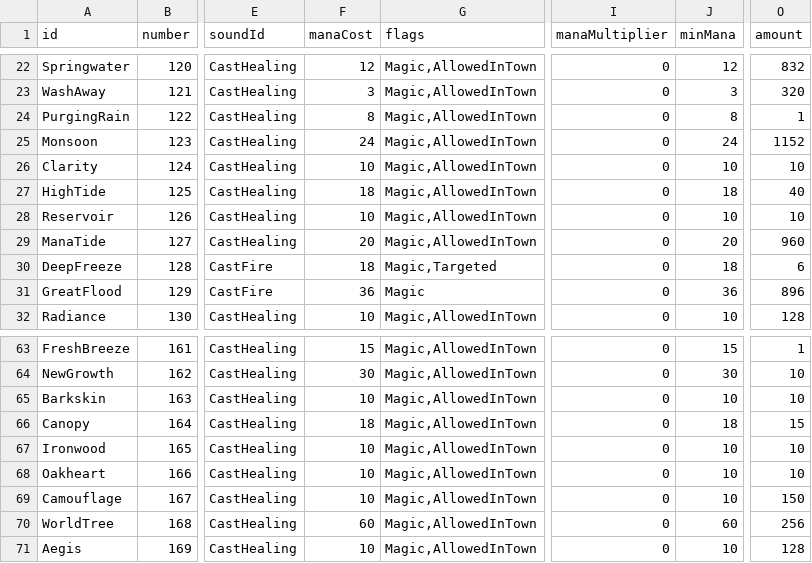
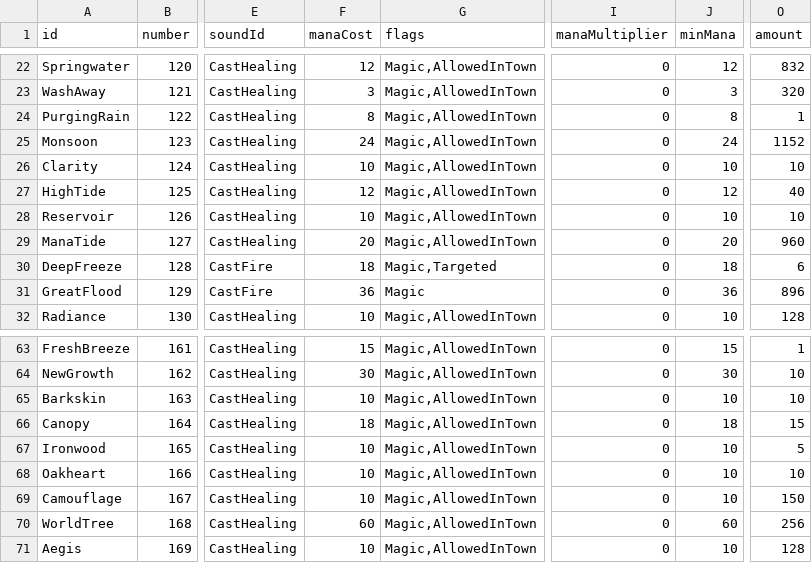
Before and after one commit to Spade2io/DevilutionX, a TSV file: assets/txtdata/spells/essence_powers.tsv, drawn as a sheet; only a part is shown, gaps mark what is left out; the diff names each change by its address in the sheet, - before the commit and + after, or states it on an @@ line.

```diff
--- a/assets/txtdata/spells/essence_powers.tsv
+++ b/assets/txtdata/spells/essence_powers.tsv
-F27 (manaCost): 18
+F27 (manaCost): 12
-J27 (minMana): 18
+J27 (minMana): 12
-O67 (amount): 10
+O67 (amount): 5
```
Also changed, not shown: 9 other files.
